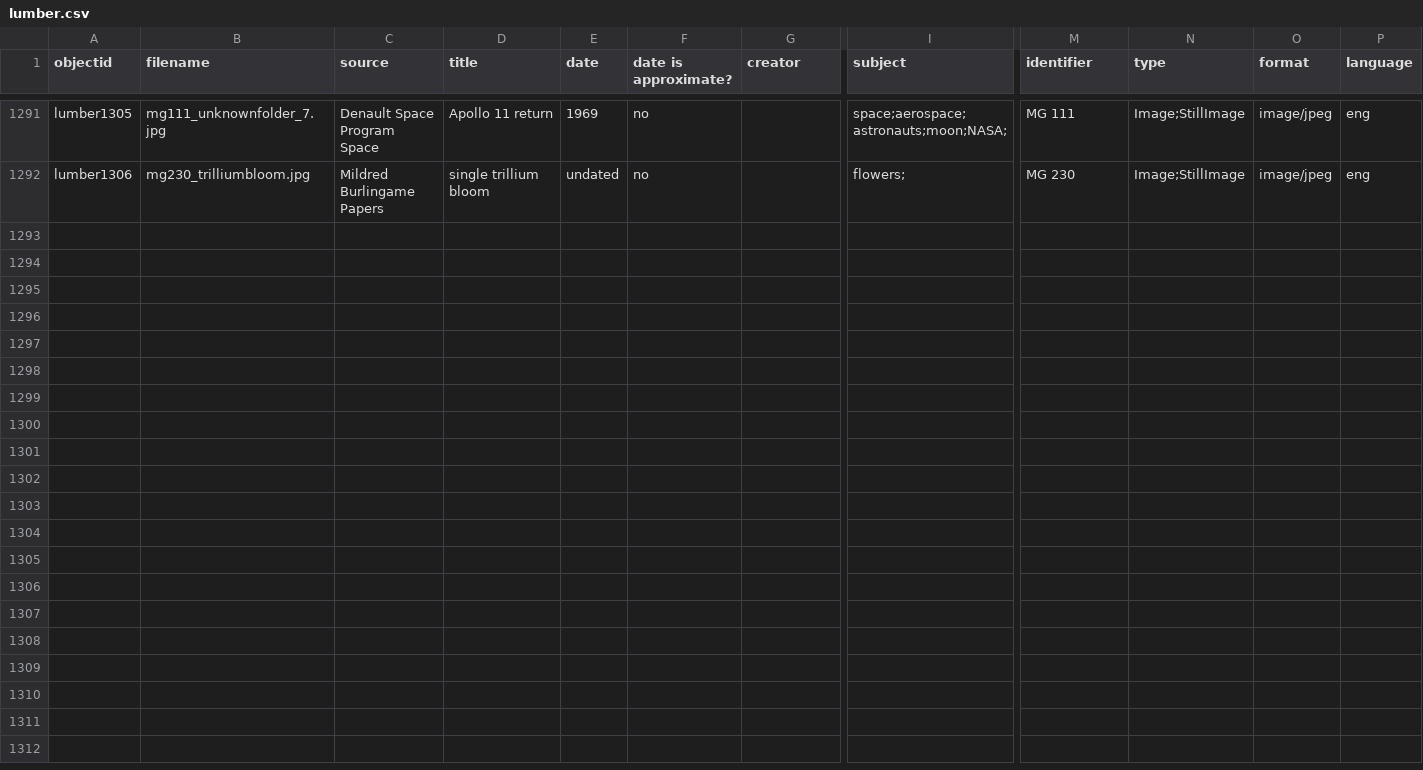
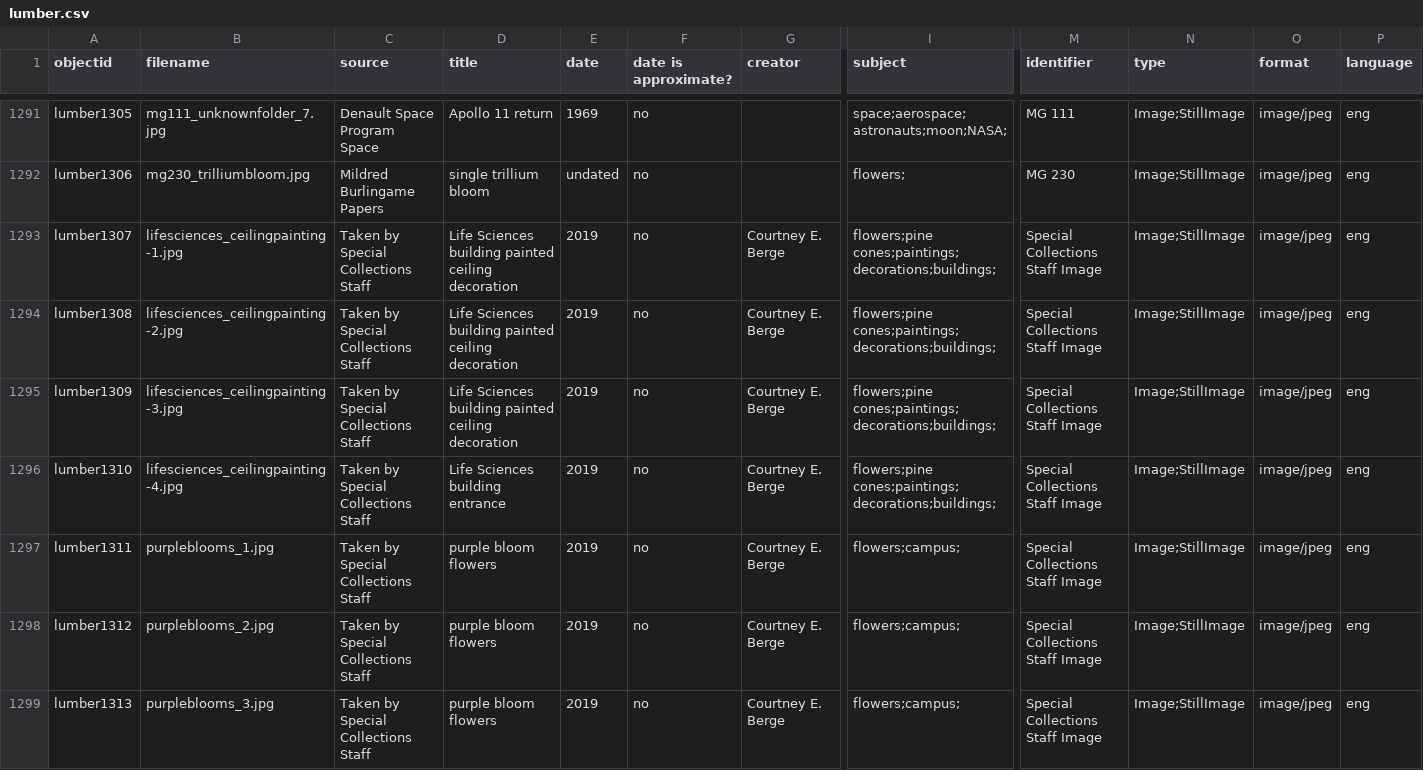
Before and after one commit to uidaholib/spec-lumber, a CSV file: _data/lumber.csv, drawn as a sheet; only a part is shown, gaps mark what is left out; rows hold the shown columns only; the diff names each change by its address in the sheet, - before the commit and + after, or states it on an @@ line.

```diff
--- a/_data/lumber.csv
+++ b/_data/lumber.csv
+row 1293: lumber1307 | lifesciences_ceilingpainting-1.jpg | Taken by Special Collections Staff | Life Sciences building painted ceiling decoration | 2019 | no | Courtney E. Berge | flowers;pine cones;paintings;decorations;buildings; | Special Collections Staff Image | Image;StillImage | image/jpeg | eng
+row 1294: lumber1308 | lifesciences_ceilingpainting-2.jpg | Taken by Special Collections Staff | Life Sciences building painted ceiling decoration | 2019 | no | Courtney E. Berge | flowers;pine cones;paintings;decorations;buildings; | Special Collections Staff Image | Image;StillImage | image/jpeg | eng
+row 1295: lumber1309 | lifesciences_ceilingpainting-3.jpg | Taken by Special Collections Staff | Life Sciences building painted ceiling decoration | 2019 | no | Courtney E. Berge | flowers;pine cones;paintings;decorations;buildings; | Special Collections Staff Image | Image;StillImage | image/jpeg | eng
+row 1296: lumber1310 | lifesciences_ceilingpainting-4.jpg | Taken by Special Collections Staff | Life Sciences building entrance | 2019 | no | Courtney E. Berge | flowers;pine cones;paintings;decorations;buildings; | Special Collections Staff Image | Image;StillImage | image/jpeg | eng
+row 1297: lumber1311 | purpleblooms_1.jpg | Taken by Special Collections Staff | purple bloom flowers | 2019 | no | Courtney E. Berge | flowers;campus; | Special Collections Staff Image | Image;StillImage | image/jpeg | eng
+row 1298: lumber1312 | purpleblooms_2.jpg | Taken by Special Collections Staff | purple bloom flowers | 2019 | no | Courtney E. Berge | flowers;campus; | Special Collections Staff Image | Image;StillImage | image/jpeg | eng
+row 1299: lumber1313 | purpleblooms_3.jpg | Taken by Special Collections Staff | purple bloom flowers | 2019 | no | Courtney E. Berge | flowers;campus; | Special Collections Staff Image | Image;StillImage | image/jpeg | eng
```
Also changed, not shown: 4 other files.
